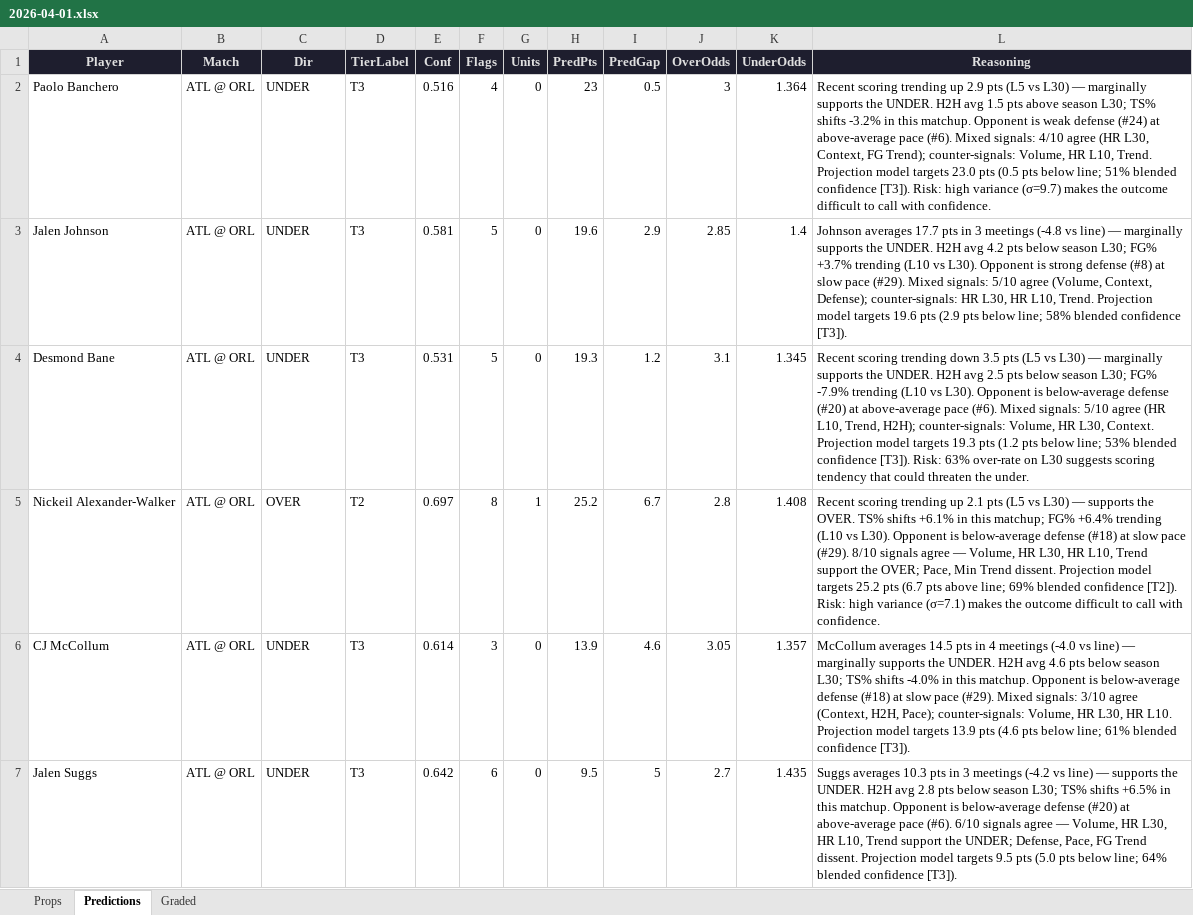
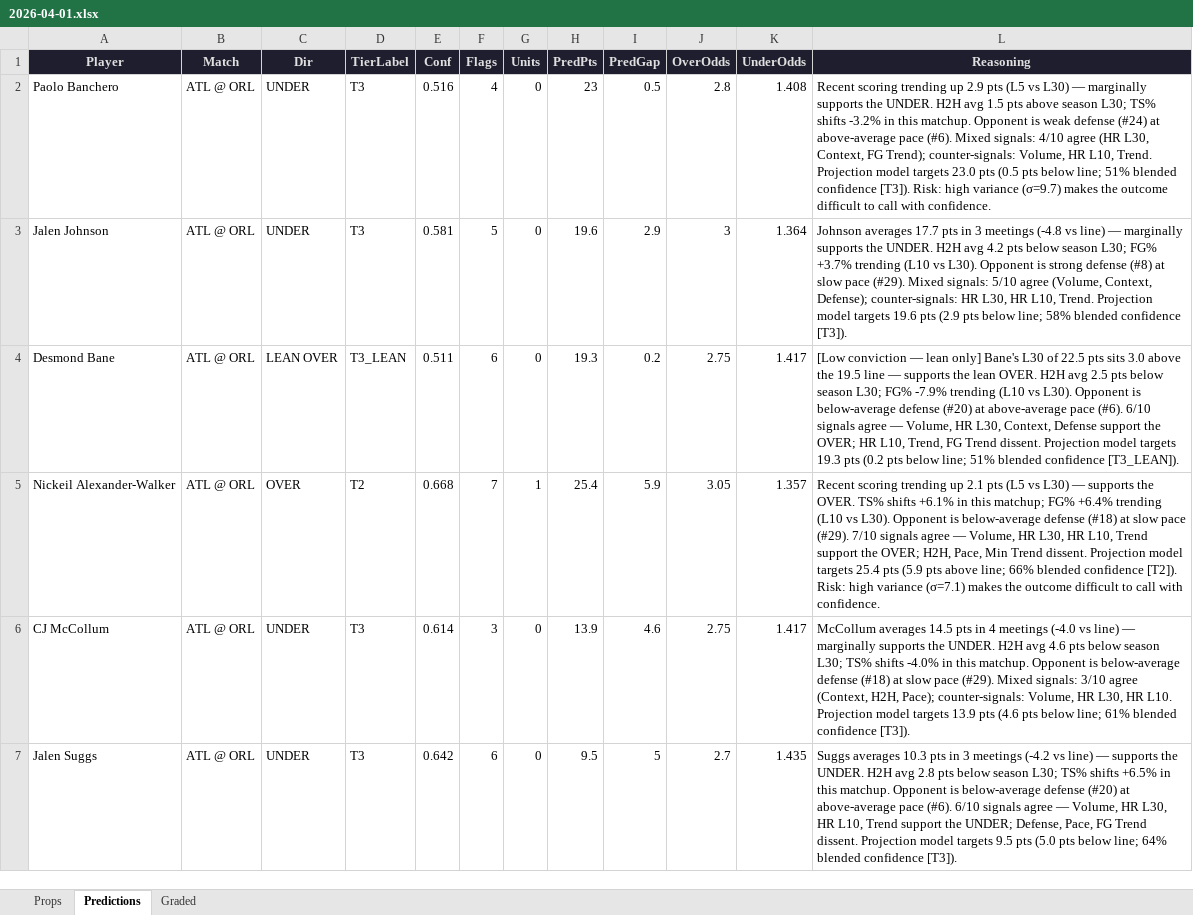
Before and after one commit to iamwerewolf1007/PropEdgeV9.2, an Excel workbook: daily/2026-04-01.xlsx, sheet Predictions, drawn as a sheet; only a part is shown; values as stored, in another font and other column widths than the file's, no borders; the diff covers the shown part only; the diff names each change by its address in the sheet, - before the commit and + after, or states it on an @@ line.

```diff
--- a/daily/2026-04-01.xlsx (sheet Predictions)
+++ b/daily/2026-04-01.xlsx (sheet Predictions)
-J2 (OverOdds): 3
+J2 (OverOdds): 2.8
-K2 (UnderOdds): 1.364
+K2 (UnderOdds): 1.408
-J3 (OverOdds): 2.85
+J3 (OverOdds): 3
-K3 (UnderOdds): 1.4
+K3 (UnderOdds): 1.364
-C4 (Dir): UNDER
+C4 (Dir): LEAN OVER
-D4 (TierLabel): T3
+D4 (TierLabel): T3_LEAN
-E4 (Conf): 0.531
+E4 (Conf): 0.511
-F4 (Flags): 5
+F4 (Flags): 6
-I4 (PredGap): 1.2
+I4 (PredGap): 0.2
-J4 (OverOdds): 3.1
+J4 (OverOdds): 2.75
-K4 (UnderOdds): 1.345
+K4 (UnderOdds): 1.417
-L4 (Reasoning): Recent scoring trending down 3.5 pts (L5 vs L30) — marginally supports the UNDER. H2H avg 2.5 pts below season L30; FG% -7.9% trending (L10 vs L30). Opponent is below-average defense (#20) at above-average pace (#6). Mixed signals: 5/10 agree (HR L10, Trend, H2H); counter-signals: Volume, HR L30, Context. Projection model targets 19.3 pts (1.2 pts below line; 53% blended confidence [T3]). Risk: 63% over-rate on L30 suggests scoring tendency that could threaten the under.
+L4 (Reasoning): [Low conviction — lean only] Bane's L30 of 22.5 pts sits 3.0 above the 19.5 line — supports the lean OVER. H2H avg 2.5 pts below season L30; FG% -7.9% trending (L10 vs L30). Opponent is below-average defense (#20) at above-average pace (#6). 6/10 signals agree — Volume, HR L30, Context, Defense support the OVER; HR L10, Trend, FG Trend dissent. Projection model targets 19.3 pts (0.2 pts below line; 51% blended confidence [T3_LEAN]).
-E5 (Conf): 0.697
+E5 (Conf): 0.668
-F5 (Flags): 8
+F5 (Flags): 7
-H5 (PredPts): 25.2
+H5 (PredPts): 25.4
-I5 (PredGap): 6.7
+I5 (PredGap): 5.9
-J5 (OverOdds): 2.8
+J5 (OverOdds): 3.05
-K5 (UnderOdds): 1.408
+K5 (UnderOdds): 1.357
-L5 (Reasoning): …pace (#29). 8/10 signals agree — Volume, HR L30, HR L10, Trend support the OVER; Pace, Min Trend dissent. Projection model targets 25.2 pts (6.7 pts above line; 69% blended confidence…
+L5 (Reasoning): …pace (#29). 7/10 signals agree — Volume, HR L30, HR L10, Trend support the OVER; H2H, Pace, Min Trend dissent. Projection model targets 25.4 pts (5.9 pts above line; 66% blended confidence…
-J6 (OverOdds): 3.05
+J6 (OverOdds): 2.75
-K6 (UnderOdds): 1.357
+K6 (UnderOdds): 1.417
```
Also changed, not shown: 18 added rows, 17 removed rows, 1 moved row and 217 edited cells elsewhere in this sheet, sheet Props, sheet Graded, 3 other files.
